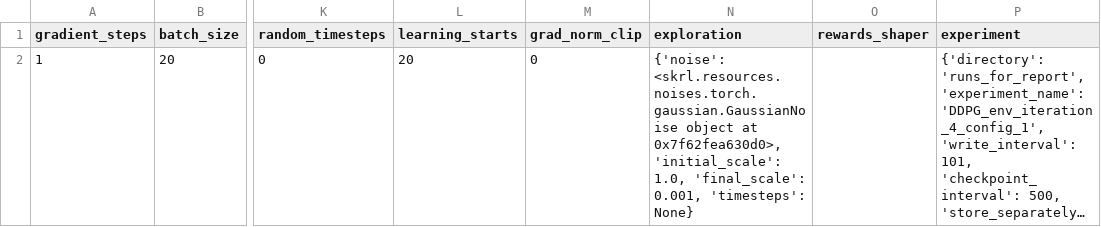
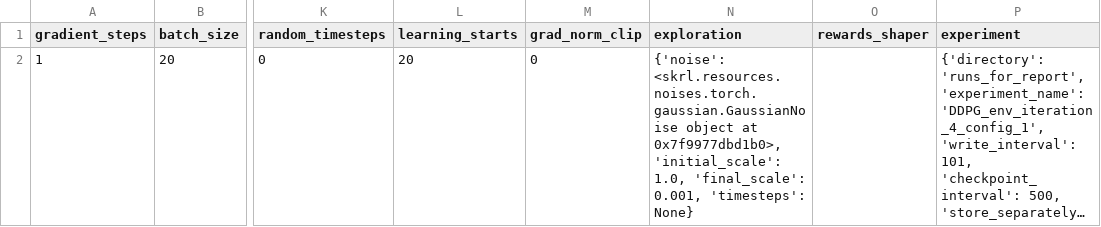
Before and after one commit to kasperfg16/p8_sewbot, a CSV file: runs_for_report/DDPG_env_iteration_4_config_1/run_config_csvfile.csv, drawn as a sheet; only a part is shown, gaps mark what is left out; long unchanged cells end in …; the diff names each change by its address in the sheet, - before the commit and + after, or states it on an @@ line.

```diff
--- a/runs_for_report/DDPG_env_iteration_4_config_1/run_config_csvfile.csv
+++ b/runs_for_report/DDPG_env_iteration_4_config_1/run_config_csvfile.csv
-N2 (exploration): …object at 0x7f62fea630d0>, 'initial_scale': 1.0,…
+N2 (exploration): …object at 0x7f9977dbd1b0>, 'initial_scale': 1.0,…
```
